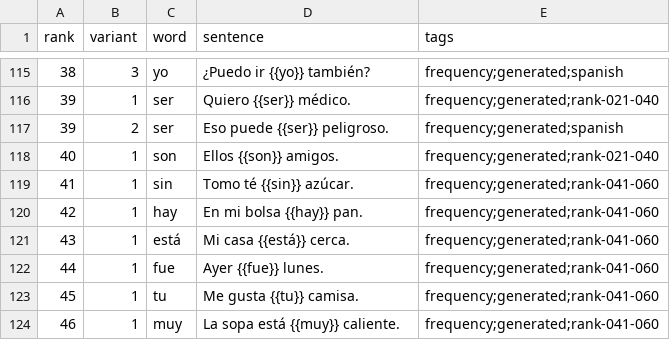
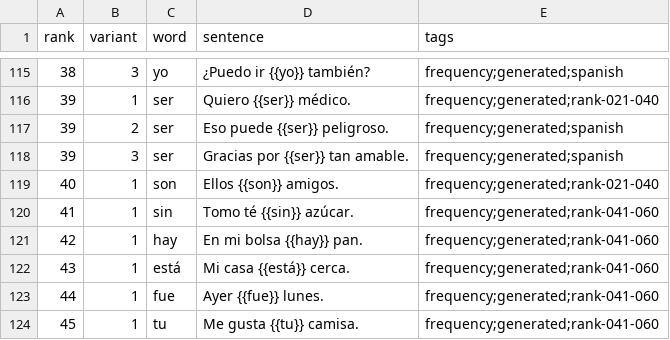
Before and after one commit to dnywh/mochiko, a CSV file: languages/es/frequency.csv, drawn as a sheet; only a part is shown, gaps mark what is left out; the shorter side is filled out with more unchanged rows; the diff names each change by its address in the sheet, - before the commit and + after, or states it on an @@ line.

```diff
--- a/languages/es/frequency.csv
+++ b/languages/es/frequency.csv
+row 118: 39 | 3 | ser | Gracias por {{ser}} tan amable. | frequency;generated;spanish
```
Also changed, not shown: languages/de/frequency.csv.
